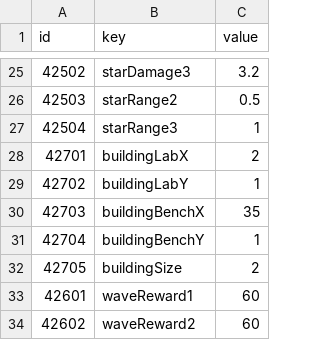
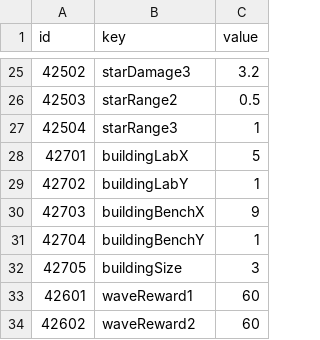
Before and after one commit to edcde74/Core-Guardian, a CSV file: Assets/Data/Balance/Resources/CoreGuardian/stage.csv, drawn as a sheet; only a part is shown, gaps mark what is left out.

```diff
--- a/Assets/Data/Balance/Resources/CoreGuardian/stage.csv
+++ b/Assets/Data/Balance/Resources/CoreGuardian/stage.csv
@@ -27,7 +27,7 @@ id,key,value
 42504,starRange3,1
-42701,buildingLabX,2
+42701,buildingLabX,5
 42702,buildingLabY,1
-42703,buildingBenchX,35
+42703,buildingBenchX,9
 42704,buildingBenchY,1
-42705,buildingSize,2
+42705,buildingSize,3
 42601,waveReward1,60
```
Also changed, not shown: Assets/Data/Balance/Resources/CoreGuardian/augments.csv, 36 other files.
